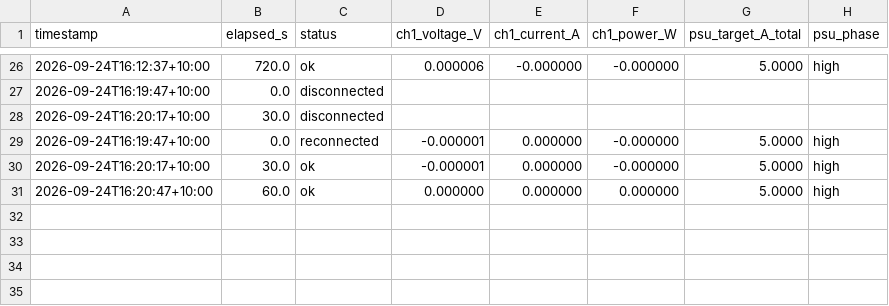
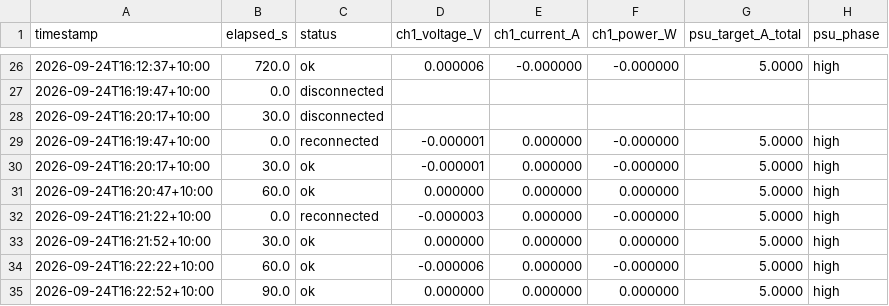
Before and after one commit to thommofrench/EGH490DataCapN11051205, a CSV file: dummy_test7_PI_USB_AC_test_power_log.csv, drawn as a sheet; only a part is shown, gaps mark what is left out.

Commit message:
data update 2026-09-24T16:22:55

```diff
--- a/dummy_test7_PI_USB_AC_test_power_log.csv
+++ b/dummy_test7_PI_USB_AC_test_power_log.csv
@@ -31 +31,5 @@ timestamp,elapsed_s,status,ch1_voltage_V,ch1_current_A,ch1_power_W,psu_target_A_
 2026-09-24T16:20:47+10:00,60.0,ok,0.000000,0.000000,0.000000,5.0000,high
+2026-09-24T16:21:22+10:00,0.0,reconnected,-0.000003,0.000000,-0.000000,5.0000,high
+2026-09-24T16:21:52+10:00,30.0,ok,0.000000,0.000000,0.000000,5.0000,high
+2026-09-24T16:22:22+10:00,60.0,ok,-0.000006,0.000000,-0.000000,5.0000,high
+2026-09-24T16:22:52+10:00,90.0,ok,0.000000,0.000000,0.000000,5.0000,high
```
Also changed, not shown: dummy_test7_PI_USB_DC_baseline_power_log.csv.
